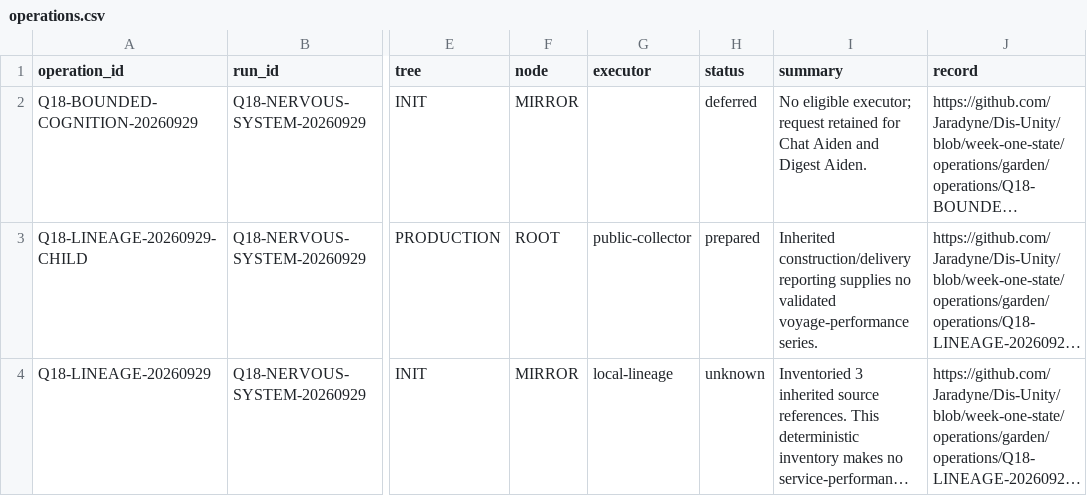
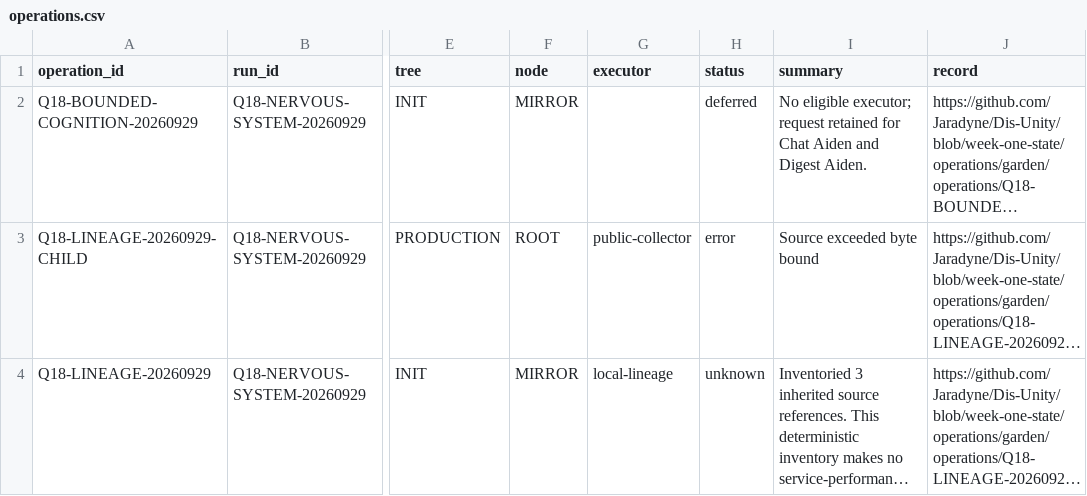
Before and after one commit to Jaradyne/Dis-Unity, a CSV file: digestion/threshold/garden-operations/operations.csv, drawn as a sheet; only a part is shown, gaps mark what is left out; long unchanged cells end in …; the diff names each change by its address in the sheet, - before the commit and + after, or states it on an @@ line.

```diff
--- a/digestion/threshold/garden-operations/operations.csv
+++ b/digestion/threshold/garden-operations/operations.csv
-H3 (status): prepared
+H3 (status): error
-I3 (summary): Inherited construction/delivery reporting supplies no validated voyage-performance series.
+I3 (summary): Source exceeded byte bound
```
Also changed, not shown: digestion/threshold/api/interactions.csv, 7 other files.
